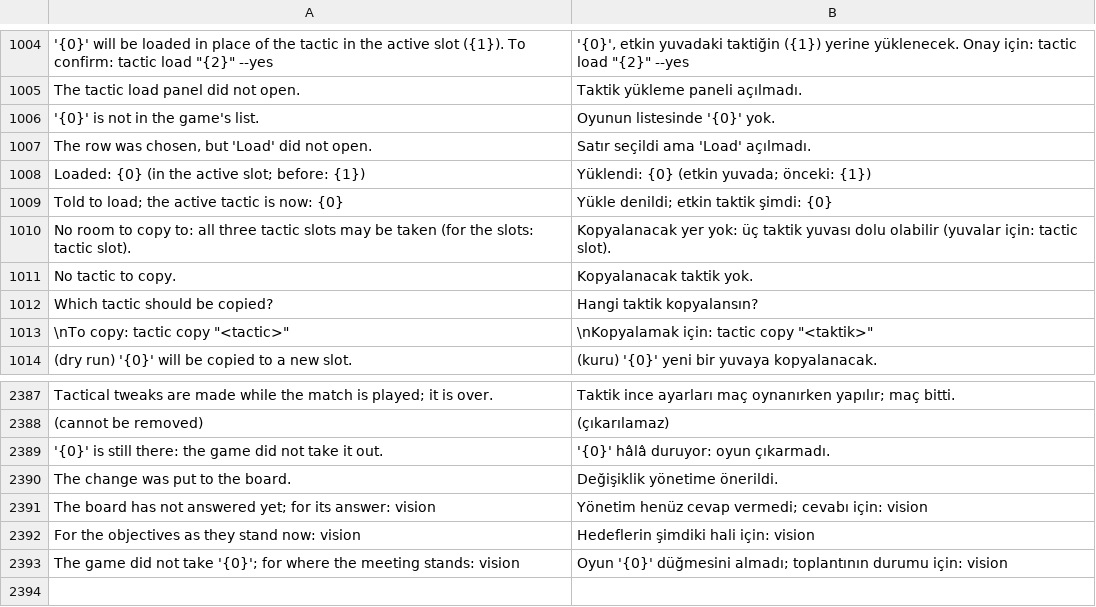
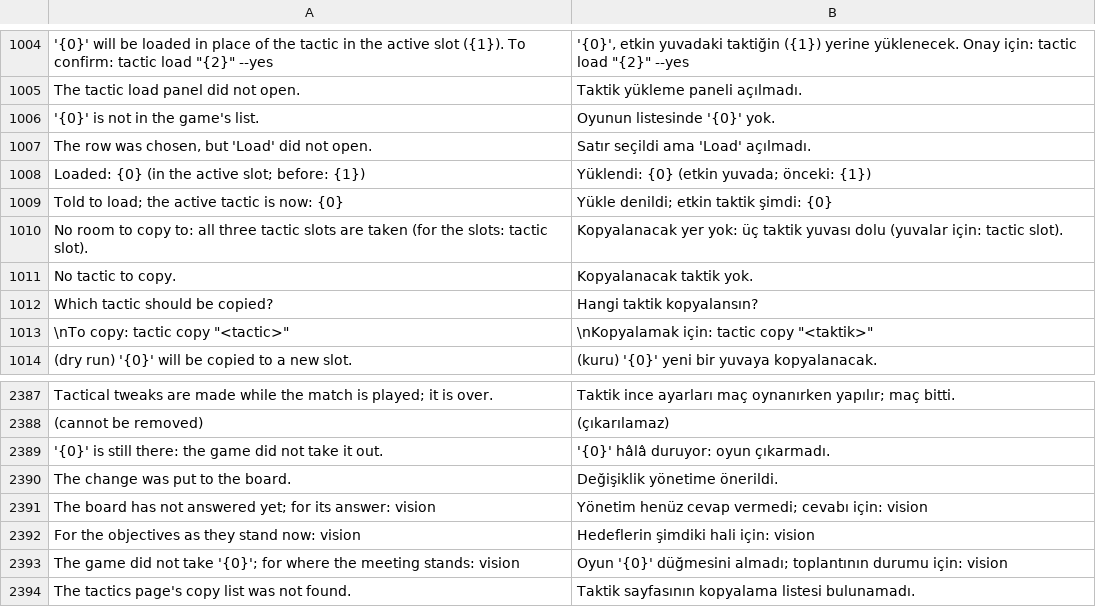
Before and after one commit to farukkavlak/fm-cli, a TSV file: cli/fm/labels-turkish.tsv, drawn as a sheet; only a part is shown, gaps mark what is left out.

```diff
--- a/cli/fm/labels-turkish.tsv
+++ b/cli/fm/labels-turkish.tsv
@@ -1009,3 +1009,3 @@ Loaded: {0}   (in the active slot; before: {1})	Yüklendi: {0}   (etkin yuvada;
 Told to load; the active tactic is now: {0}	Yükle denildi; etkin taktik şimdi: {0}
-No room to copy to: all three tactic slots may be taken (for the slots: tactic slot).	Kopyalanacak yer yok: üç taktik yuvası dolu olabilir (yuvalar için: tactic slot).
+No room to copy to: all three tactic slots are taken (for the slots: tactic slot).	Kopyalanacak yer yok: üç taktik yuvası dolu (yuvalar için: tactic slot).
 No tactic to copy.	Kopyalanacak taktik yok.
@@ -2393 +2393,2 @@ For the objectives as they stand now: vision	Hedeflerin şimdiki hali için: vis
 The game did not take '{0}'; for where the meeting stands: vision	Oyun '{0}' düğmesini almadı; toplantının durumu için: vision
+The tactics page's copy list was not found.	Taktik sayfasının kopyalama listesi bulunamadı.
```
Also changed, not shown: 2 other files.
